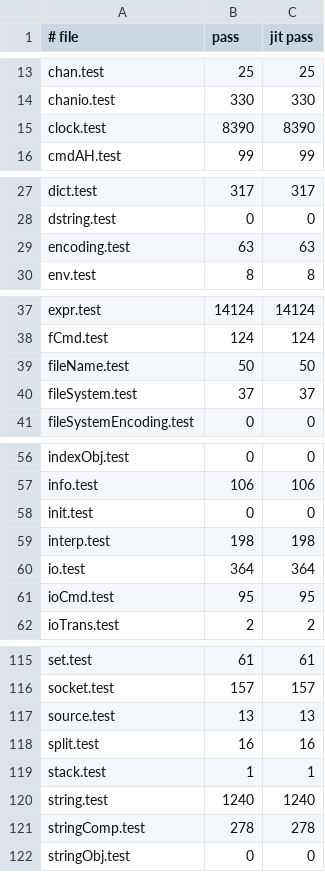
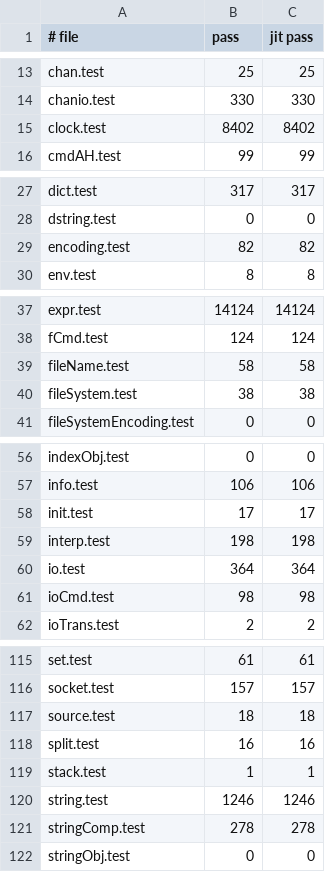
Before and after one commit to beetlebugorg/ztcl, a TSV file: docs/dev/suite-counts.tsv, drawn as a sheet; only a part is shown, gaps mark what is left out; the diff covers the shown part only.

Commit message:
Record the suite run of the surrogate halves: 37,982 passes
Both modes have the same results.

```diff
--- a/docs/dev/suite-counts.tsv
+++ b/docs/dev/suite-counts.tsv
@@ -14,3 +14,3 @@ chan.test	25	25
 chanio.test	330	330
-clock.test	8390	8390
+clock.test	8402	8402
 cmdAH.test	99	99
@@ -28,3 +28,3 @@ dict.test	317	317
 dstring.test	0	0
-encoding.test	63	63
+encoding.test	82	82
 env.test	8	8
@@ -38,4 +38,4 @@ expr.test	14124	14124
 fCmd.test	124	124
-fileName.test	50	50
-fileSystem.test	37	37
+fileName.test	58	58
+fileSystem.test	38	38
 fileSystemEncoding.test	0	0
@@ -57,6 +57,6 @@ indexObj.test	0	0
 info.test	106	106
-init.test	0	0
+init.test	17	17
 interp.test	198	198
 io.test	364	364
-ioCmd.test	95	95
+ioCmd.test	98	98
 ioTrans.test	2	2
@@ -116,6 +116,6 @@ set.test	61	61
 socket.test	157	157
-source.test	13	13
+source.test	18	18
 split.test	16	16
 stack.test	1	1
-string.test	1240	1240
+string.test	1246	1246
 stringComp.test	278	278
```
Also changed, not shown: 12 edited cells elsewhere in this file, 2 other files.
